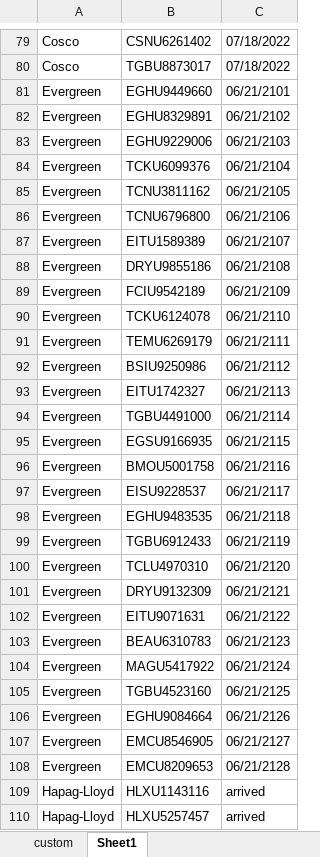
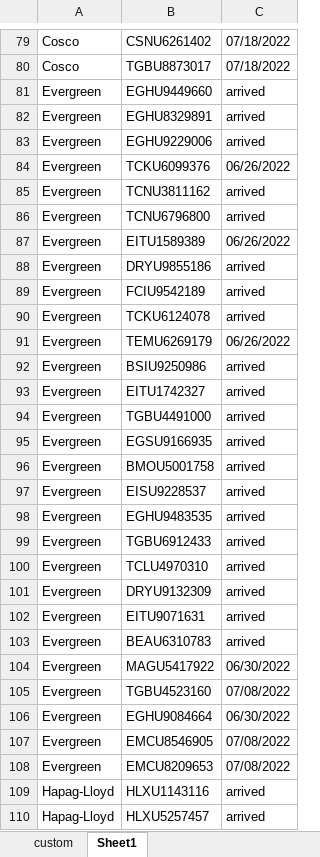
Before and after one commit to jimmat33/ecopax-shipping-updater, an Excel workbook: Shipping Excel Sheet Test.xlsx, sheet Sheet1, drawn as a sheet; only a part is shown, gaps mark what is left out; values as stored, in another font and other column widths than the file's, no cell formats; conditional formats not drawn; the diff covers the shown part only; the diff names each change by its address in the sheet, - before the commit and + after, or states it on an @@ line.

```diff
--- a/Shipping Excel Sheet Test.xlsx (sheet Sheet1)
+++ b/Shipping Excel Sheet Test.xlsx (sheet Sheet1)
-C81: 06/21/2101
+C81: arrived
-C82: 06/21/2102
+C82: arrived
-C83: 06/21/2103
+C83: arrived
-C84: 06/21/2104
+C84: 06/26/2022
-C85: 06/21/2105
+C85: arrived
-C86: 06/21/2106
+C86: arrived
-C87: 06/21/2107
+C87: 06/26/2022
-C88: 06/21/2108
+C88: arrived
-C89: 06/21/2109
+C89: arrived
-C90: 06/21/2110
+C90: arrived
-C91: 06/21/2111
+C91: 06/26/2022
-C92: 06/21/2112
+C92: arrived
-C93: 06/21/2113
+C93: arrived
-C94: 06/21/2114
+C94: arrived
-C95: 06/21/2115
+C95: arrived
-C96: 06/21/2116
+C96: arrived
-C97: 06/21/2117
+C97: arrived
-C98: 06/21/2118
+C98: arrived
-C99: 06/21/2119
+C99: arrived
-C100: 06/21/2120
+C100: arrived
-C101: 06/21/2121
+C101: arrived
-C102: 06/21/2122
+C102: arrived
-C103: 06/21/2123
+C103: arrived
-C104: 06/21/2124
+C104: 06/30/2022
-C105: 06/21/2125
+C105: 07/08/2022
-C106: 06/21/2126
+C106: 06/30/2022
-C107: 06/21/2127
+C107: 07/08/2022
-C108: 06/21/2128
+C108: 07/08/2022
```
Also changed, not shown: 86 edited cells elsewhere in this sheet, sheet custom, cell formats, Shipping Excel Sheet.xlsx, 14 other files.
